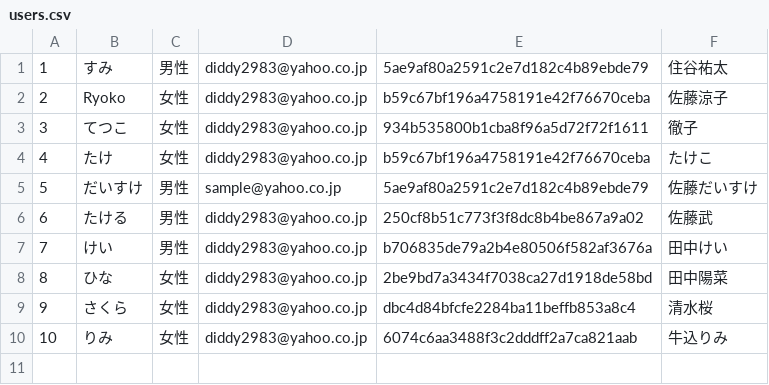
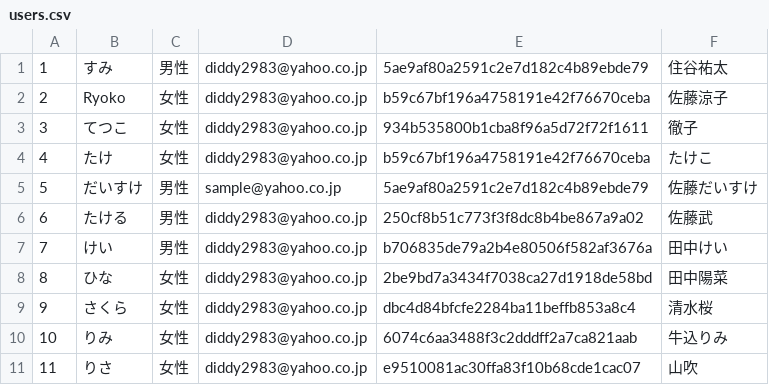
Before and after one commit to sumugit/matching_site, a CSV file: csv/users.csv, drawn as a sheet.

```diff
--- a/csv/users.csv
+++ b/csv/users.csv
@@ -10 +10,2 @@
 10,りみ,女性,diddy2983@yahoo.co.jp,6074c6aa3488f3c2dddff2a7ca821aab,牛込りみ
+11,りさ,女性,diddy2983@yahoo.co.jp,e9510081ac30ffa83f10b68cde1cac07,山吹
```
Also changed, not shown: csv/profile.csv, 6 other files.
